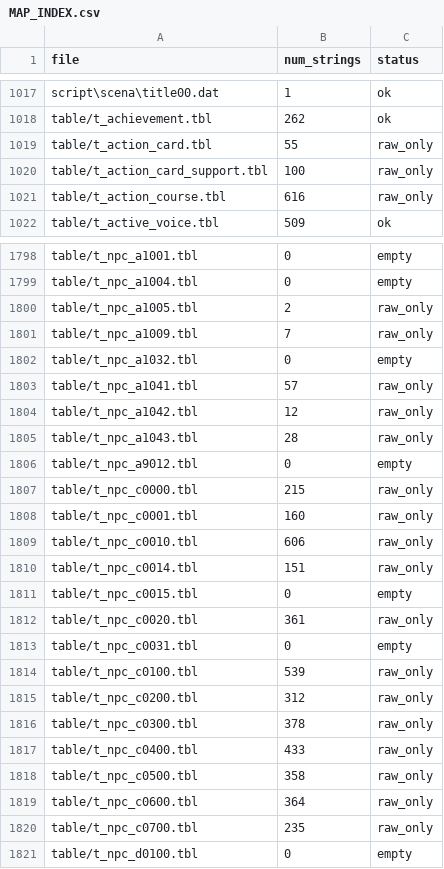
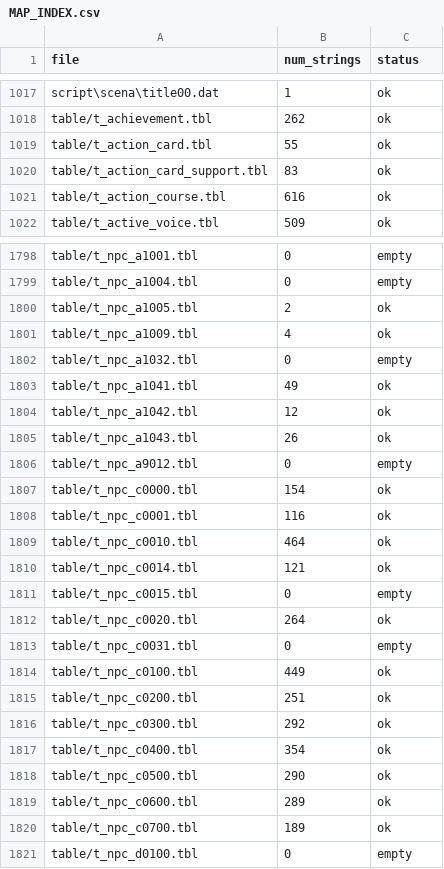
Before and after one commit to Stamir36/KuroTranslate-Tools, a CSV file: work/translation_map/MAP_INDEX.csv, drawn as a sheet; only a part is shown, gaps mark what is left out; the diff covers the shown part only.

```diff
--- a/work/translation_map/MAP_INDEX.csv
+++ b/work/translation_map/MAP_INDEX.csv
@@ -1018,5 +1018,5 @@ script\scena\title00.dat,1,ok
 table/t_achievement.tbl,262,ok
-table/t_action_card.tbl,55,raw_only
-table/t_action_card_support.tbl,100,raw_only
-table/t_action_course.tbl,616,raw_only
+table/t_action_card.tbl,55,ok
+table/t_action_card_support.tbl,83,ok
+table/t_action_course.tbl,616,ok
 table/t_active_voice.tbl,509,ok
@@ -1799,23 +1799,23 @@ table/t_npc_a1001.tbl,0,empty
 table/t_npc_a1004.tbl,0,empty
-table/t_npc_a1005.tbl,2,raw_only
-table/t_npc_a1009.tbl,7,raw_only
+table/t_npc_a1005.tbl,2,ok
+table/t_npc_a1009.tbl,4,ok
 table/t_npc_a1032.tbl,0,empty
-table/t_npc_a1041.tbl,57,raw_only
-table/t_npc_a1042.tbl,12,raw_only
-table/t_npc_a1043.tbl,28,raw_only
+table/t_npc_a1041.tbl,49,ok
+table/t_npc_a1042.tbl,12,ok
+table/t_npc_a1043.tbl,26,ok
 table/t_npc_a9012.tbl,0,empty
-table/t_npc_c0000.tbl,215,raw_only
-table/t_npc_c0001.tbl,160,raw_only
-table/t_npc_c0010.tbl,606,raw_only
-table/t_npc_c0014.tbl,151,raw_only
+table/t_npc_c0000.tbl,154,ok
+table/t_npc_c0001.tbl,116,ok
+table/t_npc_c0010.tbl,464,ok
+table/t_npc_c0014.tbl,121,ok
 table/t_npc_c0015.tbl,0,empty
-table/t_npc_c0020.tbl,361,raw_only
+table/t_npc_c0020.tbl,264,ok
 table/t_npc_c0031.tbl,0,empty
-table/t_npc_c0100.tbl,539,raw_only
-table/t_npc_c0200.tbl,312,raw_only
-table/t_npc_c0300.tbl,378,raw_only
-table/t_npc_c0400.tbl,433,raw_only
-table/t_npc_c0500.tbl,358,raw_only
-table/t_npc_c0600.tbl,364,raw_only
-table/t_npc_c0700.tbl,235,raw_only
+table/t_npc_c0100.tbl,449,ok
+table/t_npc_c0200.tbl,251,ok
+table/t_npc_c0300.tbl,292,ok
+table/t_npc_c0400.tbl,354,ok
+table/t_npc_c0500.tbl,290,ok
+table/t_npc_c0600.tbl,289,ok
+table/t_npc_c0700.tbl,189,ok
 table/t_npc_d0100.tbl,0,empty
```
Also changed, not shown: 32 edited cells elsewhere in this file, 54 other files.
